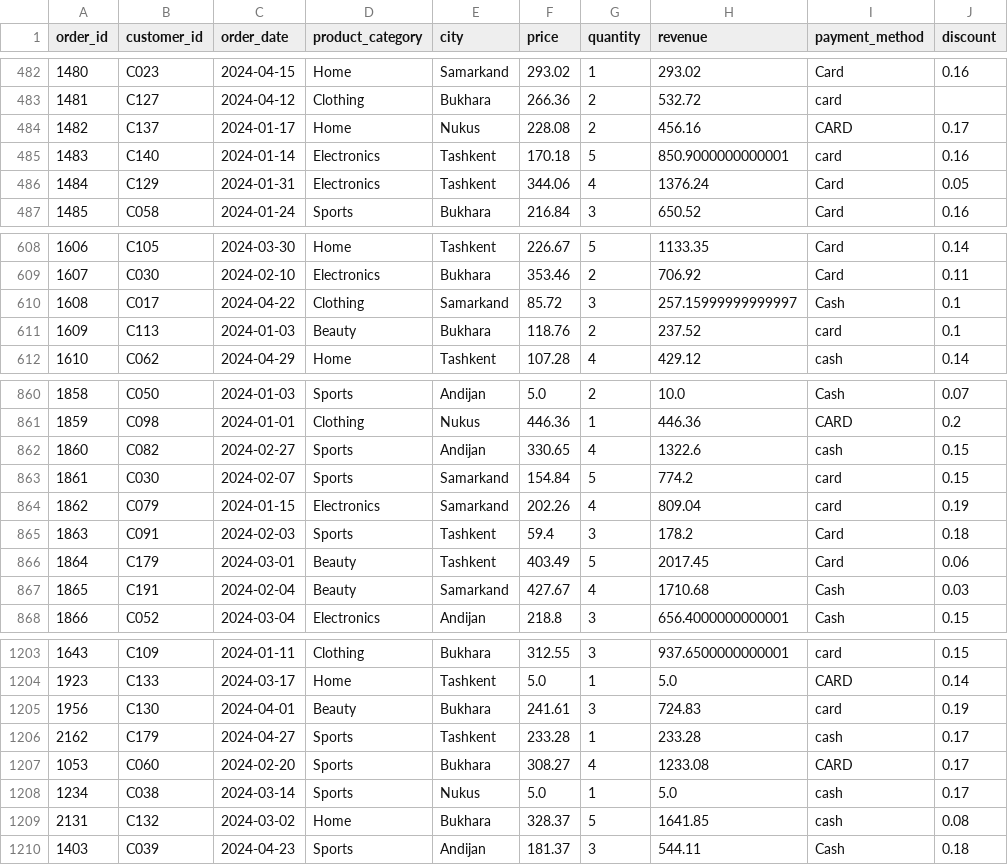
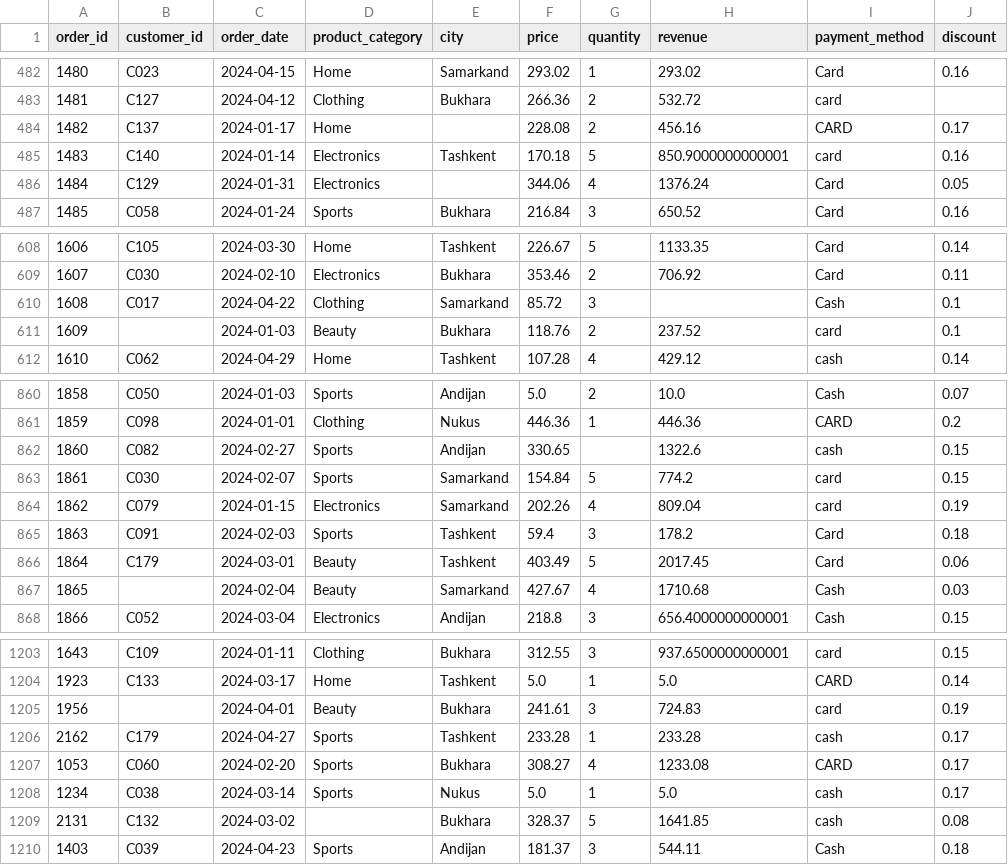
Before and after one commit to xabdulxamidova00-bot/data-wrangler-app, a CSV file: sample_data/retail_sales_dirty.csv, drawn as a sheet; only a part is shown, gaps mark what is left out; the diff covers the shown part only.

```diff
--- a/sample_data/retail_sales_dirty.csv
+++ b/sample_data/retail_sales_dirty.csv
@@ -483,5 +483,5 @@ order_id,customer_id,order_date,product_category,city,price,quantity,revenue,pay
 1481,C127,2024-04-12,Clothing,Bukhara,266.36,2,532.72,card,
-1482,C137,2024-01-17,Home,Nukus,228.08,2,456.16,CARD,0.17
+1482,C137,2024-01-17,Home,,228.08,2,456.16,CARD,0.17
 1483,C140,2024-01-14,Electronics,Tashkent,170.18,5,850.9000000000001,card,0.16
-1484,C129,2024-01-31,Electronics,Tashkent,344.06,4,1376.24,Card,0.05
+1484,C129,2024-01-31,Electronics,,344.06,4,1376.24,Card,0.05
 1485,C058,2024-01-24,Sports,Bukhara,216.84,3,650.52,Card,0.16
@@ -609,4 +609,4 @@ order_id,customer_id,order_date,product_category,city,price,quantity,revenue,pay
 1607,C030,2024-02-10,Electronics,Bukhara,353.46,2,706.92,Card,0.11
-1608,C017,2024-04-22,Clothing,Samarkand,85.72,3,257.15999999999997,Cash,0.1
-1609,C113,2024-01-03,Beauty,Bukhara,118.76,2,237.52,card,0.1
+1608,C017,2024-04-22,Clothing,Samarkand,85.72,3,,Cash,0.1
+1609,,2024-01-03,Beauty,Bukhara,118.76,2,237.52,card,0.1
 1610,C062,2024-04-29,Home,Tashkent,107.28,4,429.12,cash,0.14
@@ -861,3 +861,3 @@ order_id,customer_id,order_date,product_category,city,price,quantity,revenue,pay
 1859,C098,2024-01-01,Clothing,Nukus,446.36,1,446.36,CARD,0.2
-1860,C082,2024-02-27,Sports,Andijan,330.65,4,1322.6,cash,0.15
+1860,C082,2024-02-27,Sports,Andijan,330.65,,1322.6,cash,0.15
 1861,C030,2024-02-07,Sports,Samarkand,154.84,5,774.2,card,0.15
@@ -866,3 +866,3 @@ order_id,customer_id,order_date,product_category,city,price,quantity,revenue,pay
 1864,C179,2024-03-01,Beauty,Tashkent,403.49,5,2017.45,Card,0.06
-1865,C191,2024-02-04,Beauty,Samarkand,427.67,4,1710.68,Cash,0.03
+1865,,2024-02-04,Beauty,Samarkand,427.67,4,1710.68,Cash,0.03
 1866,C052,2024-03-04,Electronics,Andijan,218.8,3,656.4000000000001,Cash,0.15
@@ -1204,3 +1204,3 @@ order_id,customer_id,order_date,product_category,city,price,quantity,revenue,pay
 1923,C133,2024-03-17,Home,Tashkent,5.0,1,5.0,CARD,0.14
-1956,C130,2024-04-01,Beauty,Bukhara,241.61,3,724.83,card,0.19
+1956,,2024-04-01,Beauty,Bukhara,241.61,3,724.83,card,0.19
 2162,C179,2024-04-27,Sports,Tashkent,233.28,1,233.28,cash,0.17
@@ -1208,3 +1208,3 @@ order_id,customer_id,order_date,product_category,city,price,quantity,revenue,pay
 1234,C038,2024-03-14,Sports,Nukus,5.0,1,5.0,cash,0.17
-2131,C132,2024-03-02,Home,Bukhara,328.37,5,1641.85,cash,0.08
+2131,C132,2024-03-02,,Bukhara,328.37,5,1641.85,cash,0.08
 1403,C039,2024-04-23,Sports,Andijan,181.37,3,544.11,Cash,0.18
```
Also changed, not shown: 44 edited cells elsewhere in this file.
